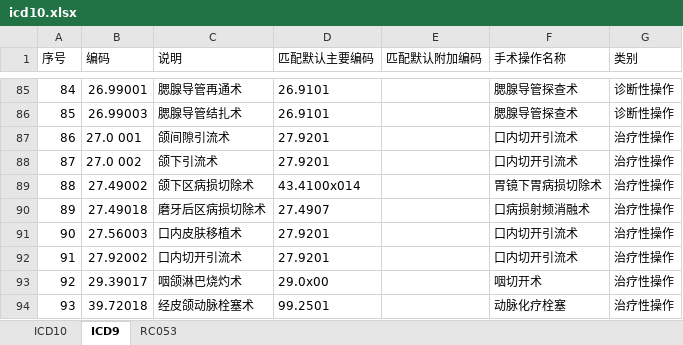
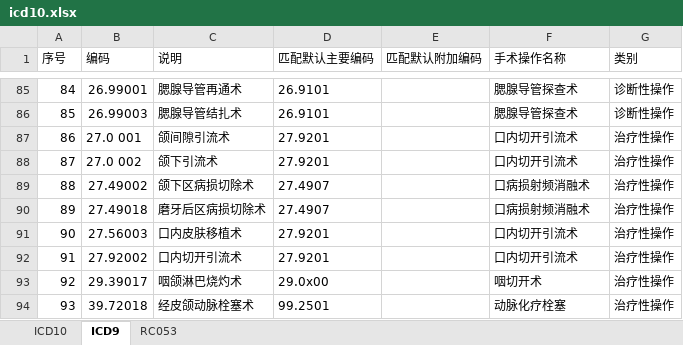
Before and after one commit to AmyLiSiHan/ICD, an Excel workbook: icd10.xlsx, sheet ICD9, drawn as a sheet; only a part is shown, gaps mark what is left out; values as stored, in another font and other column widths than the file's, no borders; the diff covers the shown part only; the diff names each change by its address in the sheet, - before the commit and + after, or states it on an @@ line.

```diff
--- a/icd10.xlsx (sheet ICD9)
+++ b/icd10.xlsx (sheet ICD9)
-D89 (匹配默认主要编码): 43.4100x014
+D89 (匹配默认主要编码): 27.4907
-F89 (手术操作名称): 胃镜下胃病损切除术
+F89 (手术操作名称): 口病损射频消融术
```
Also changed, not shown: 51 edited cells elsewhere in this sheet.
